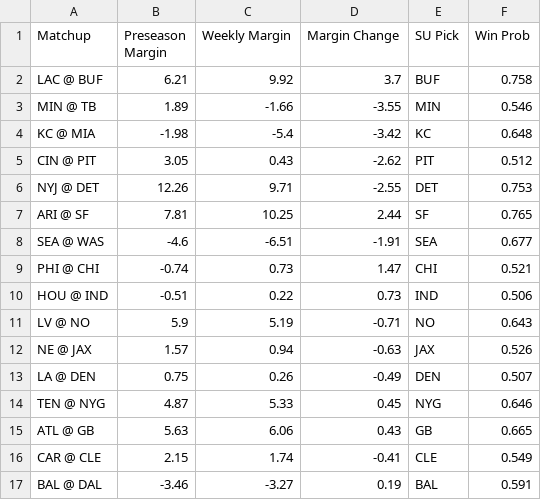
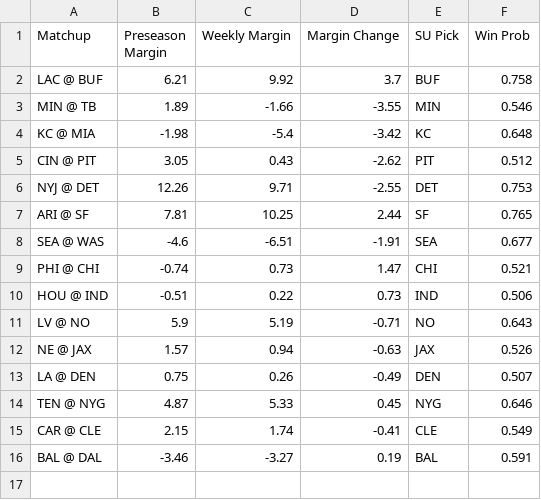
Before and after one commit to ethanfr10/NFL-Season-Projections, a CSV file: weekly_projections/outputs/week_03/week_03_biggest_projection_changes.csv, drawn as a sheet.

```diff
--- a/weekly_projections/outputs/week_03/week_03_biggest_projection_changes.csv
+++ b/weekly_projections/outputs/week_03/week_03_biggest_projection_changes.csv
@@ -14,3 +14,2 @@ LA @ DEN,0.75,0.26,-0.49,DEN,0.507
 TEN @ NYG,4.87,5.33,0.45,NYG,0.646
-ATL @ GB,5.63,6.06,0.43,GB,0.665
 CAR @ CLE,2.15,1.74,-0.41,CLE,0.549
```
Also changed, not shown: weekly_projections/outputs/week_03/week_03_biggest_ats_differences.csv, weekly_projections/outputs/week_03/week_03_biggest_total_differences.csv, 1 other file.
